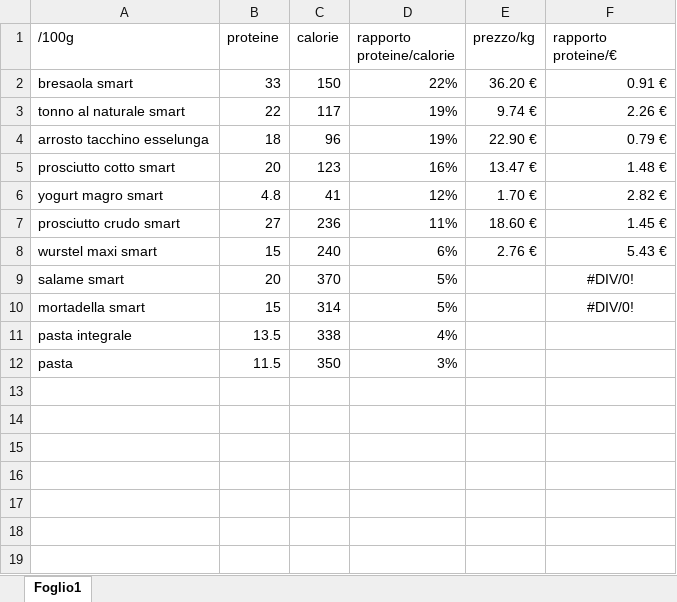
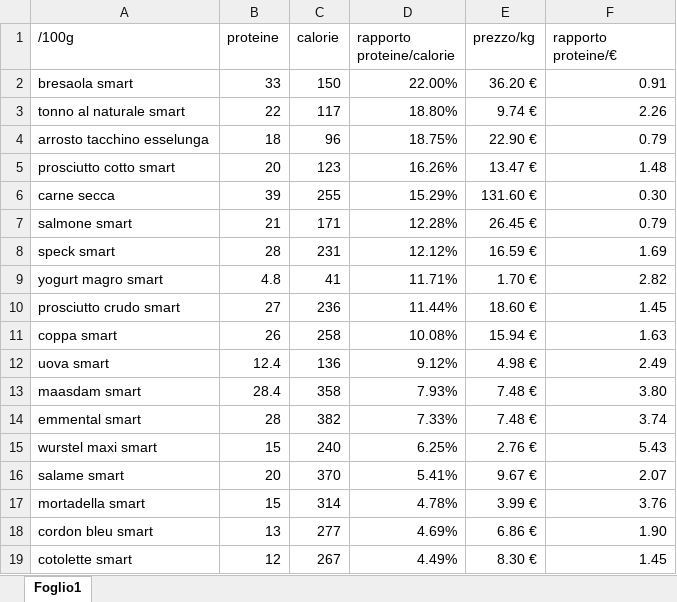
Before and after one commit to teebee03/uni, an Excel workbook: extra/studio cibi proteici.xlsx, sheet Foglio1, drawn as a sheet; only a part is shown; values as stored, in another font and other column widths than the file's, no borders; table styles not drawn; removed rows and columns are numbered as before the commit, all else as after; the diff covers the shown part only; the diff names each change by its address in the sheet, - before the commit and + after, or states it on an @@ line.

Commit message:
protein food study updated

```diff
--- a/extra/studio cibi proteici.xlsx (sheet Foglio1)
+++ b/extra/studio cibi proteici.xlsx (sheet Foglio1)
-D2 (rapporto proteine/calorie): 22%
+D2 (rapporto proteine/calorie): 22.00%
-F2 (rapporto proteine/€): 0.91 €
+F2 (rapporto proteine/€): 0.91
-D3 (rapporto proteine/calorie): 19%
+D3 (rapporto proteine/calorie): 18.80%
-F3 (rapporto proteine/€): 2.26 €
+F3 (rapporto proteine/€): 2.26
-D4 (rapporto proteine/calorie): 19%
+D4 (rapporto proteine/calorie): 18.75%
-F4 (rapporto proteine/€): 0.79 €
+F4 (rapporto proteine/€): 0.79
-D5 (rapporto proteine/calorie): 16%
+D5 (rapporto proteine/calorie): 16.26%
-F5 (rapporto proteine/€): 1.48 €
+F5 (rapporto proteine/€): 1.48
+row 6: carne secca | 39 | 255 | 15.29% | 131.60 € | 0.30
+row 7: salmone smart | 21 | 171 | 12.28% | 26.45 € | 0.79
+row 8: speck smart | 28 | 231 | 12.12% | 16.59 € | 1.69
-D9 (rapporto proteine/calorie): 12%
+D9 (rapporto proteine/calorie): 11.71%
-F9 (rapporto proteine/€): 2.82 €
+F9 (rapporto proteine/€): 2.82
-D10 (rapporto proteine/calorie): 11%
+D10 (rapporto proteine/calorie): 11.44%
-F10 (rapporto proteine/€): 1.45 €
+F10 (rapporto proteine/€): 1.45
+row 11: coppa smart | 26 | 258 | 10.08% | 15.94 € | 1.63
+row 12: uova smart | 12.4 | 136 | 9.12% | 4.98 € | 2.49
+row 13: maasdam smart | 28.4 | 358 | 7.93% | 7.48 € | 3.80
+row 14: emmental smart | 28 | 382 | 7.33% | 7.48 € | 3.74
-D15 (rapporto proteine/calorie): 6%
+D15 (rapporto proteine/calorie): 6.25%
-F15 (rapporto proteine/€): 5.43 €
+F15 (rapporto proteine/€): 5.43
-D16 (rapporto proteine/calorie): 5%
+D16 (rapporto proteine/calorie): 5.41%
-E16 (prezzo/kg): (empty)
+E16 (prezzo/kg): 9.67 €
-F16 (rapporto proteine/€): #DIV/0!
+F16 (rapporto proteine/€): 2.07
-F16:F17 alignment: center
+F16:F17 alignment: right
-D17 (rapporto proteine/calorie): 5%
+D17 (rapporto proteine/calorie): 4.78%
-E17 (prezzo/kg): (empty)
+E17 (prezzo/kg): 3.99 €
-F17 (rapporto proteine/€): #DIV/0!
+F17 (rapporto proteine/€): 3.76
-row 11: pasta integrale | 13.5 | 338 | 4%
-row 12: pasta | 11.5 | 350 | 3%
+row 18: cordon bleu smart | 13 | 277 | 4.69% | 6.86 € | 1.90
+row 19: cotolette smart | 12 | 267 | 4.49% | 8.30 € | 1.45
```
Also changed, not shown: 5 added rows elsewhere in this sheet.
